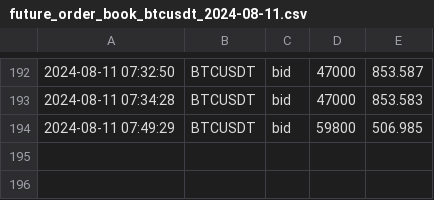
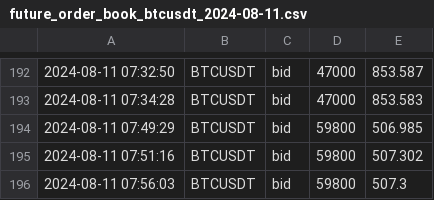
Before and after one commit to caotuanvu123/ob-btc-future, a CSV file: csv/futures/future_order_book_btcusdt_2024-08-11.csv, drawn as a sheet; only a part is shown, gaps mark what is left out.

```diff
--- a/csv/futures/future_order_book_btcusdt_2024-08-11.csv
+++ b/csv/futures/future_order_book_btcusdt_2024-08-11.csv
@@ -194 +194,3 @@
 2024-08-11 07:49:29,BTCUSDT,bid,59800,506.985
+2024-08-11 07:51:16,BTCUSDT,bid,59800,507.302
+2024-08-11 07:56:03,BTCUSDT,bid,59800,507.3
```
Also changed, not shown: csv/spots/future_order_book_solusdt_2024-08-11.csv, 1 other file.
